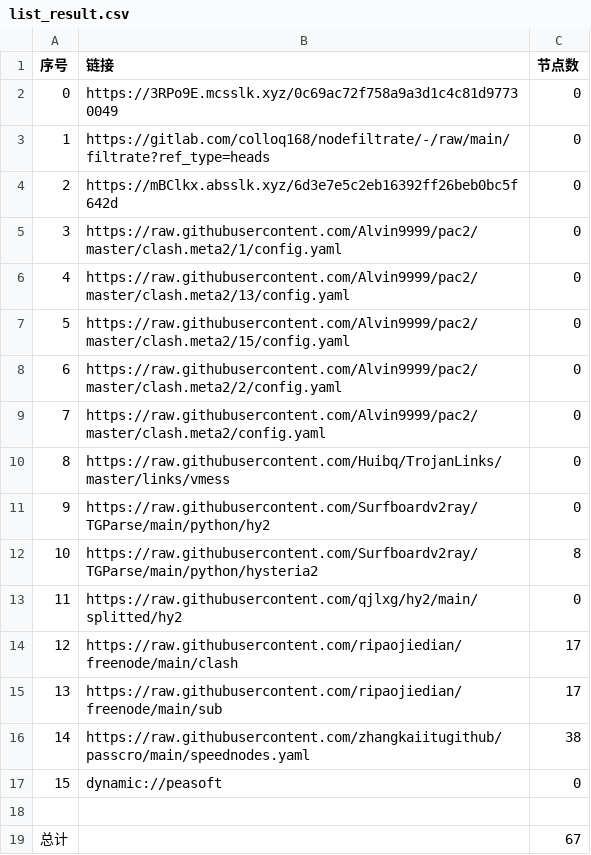
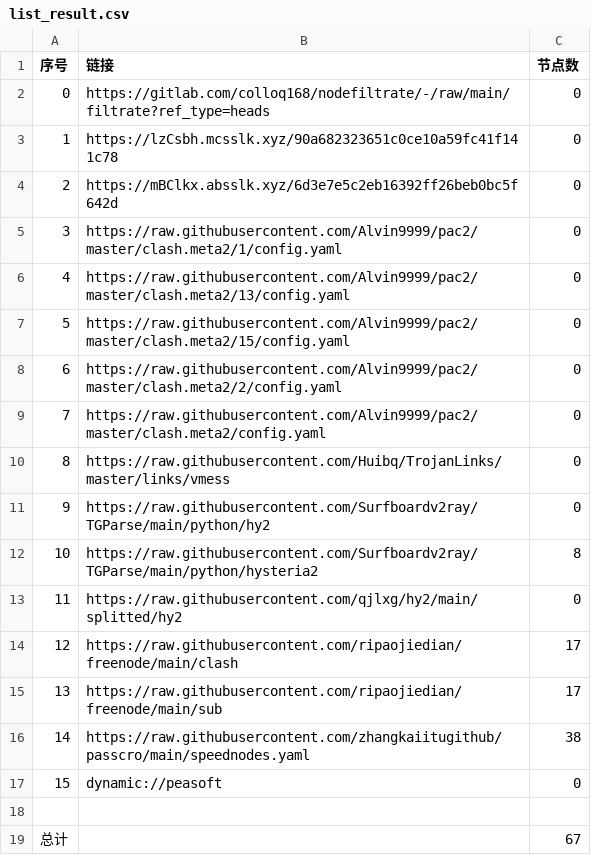
Before and after one commit to aquace/-dl, a CSV file: list_result.csv, drawn as a sheet.

```diff
--- a/list_result.csv
+++ b/list_result.csv
@@ -1,4 +1,4 @@
 序号,链接,节点数
-0,https://3RPo9E.mcsslk.xyz/0c69ac72f758a9a3d1c4c81d97730049,0
-1,https://gitlab.com/colloq168/nodefiltrate/-/raw/main/filtrate?ref_type=heads,0
+0,https://gitlab.com/colloq168/nodefiltrate/-/raw/main/filtrate?ref_type=heads,0
+1,https://lzCsbh.mcsslk.xyz/90a682323651c0ce10a59fc41f141c78,0
 2,https://mBClkx.absslk.xyz/6d3e7e5c2eb16392ff26beb0bc5f642d,0
```
Also changed, not shown: 3 other files.
